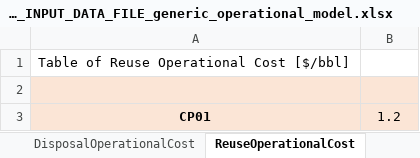
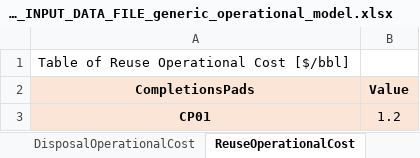
Before and after one commit to project-pareto/project-pareto, an Excel workbook: pareto/case_studies/EXAMPLE_INPUT_DATA_FILE_generic_operational_model.xlsx, sheet ReuseOperationalCost, drawn as a sheet; values as stored, in another font and other column widths than the file's, no borders; the diff names each change by its address in the sheet, - before the commit and + after, or states it on an @@ line.

```diff
--- a/pareto/case_studies/EXAMPLE_INPUT_DATA_FILE_generic_operational_model.xlsx (sheet ReuseOperationalCost)
+++ b/pareto/case_studies/EXAMPLE_INPUT_DATA_FILE_generic_operational_model.xlsx (sheet ReuseOperationalCost)
-row 2: (empty)
+row 2: CompletionsPads | Value
```
Also changed, not shown: sheet FCA, sheet InitialDisposalCapacity, sheet ProductionPads, sheet PCT, sheet CompletionsDemand, sheet ProductionRates, 15 more sheets, pareto/case_studies/EXAMPLE_INPUT_DATA_FILE.xlsx, pareto/case_studies/EXAMPLE_INPUT_DATA_FILE_generic_strategic_model.xlsx, 8 other files.
